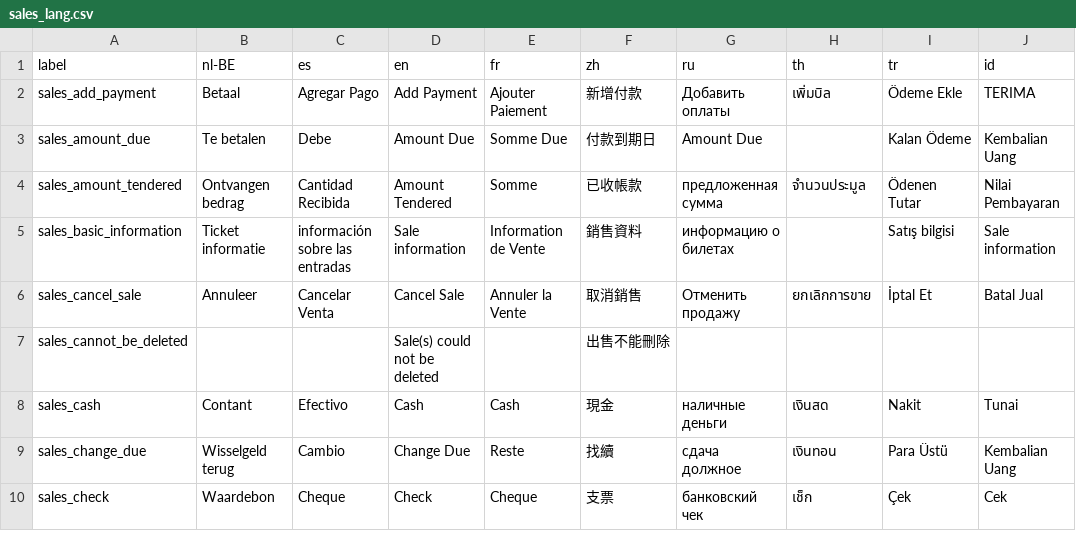
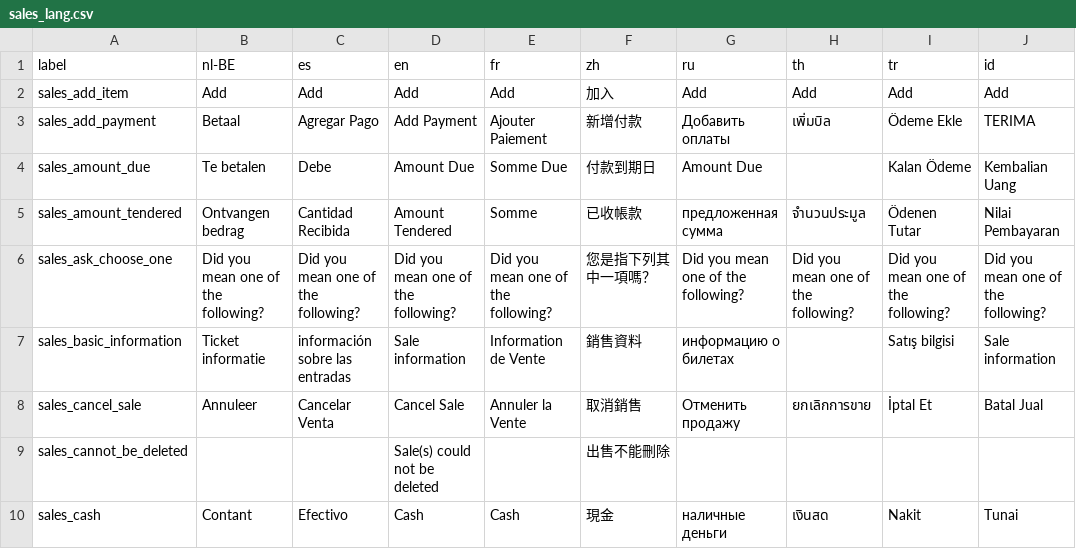
Before and after one commit to kenga/opensourcepos, a CSV file: translations/sales_lang.csv, drawn as a sheet; only a part is shown; the shorter side is filled out with more unchanged rows; the diff names each change by its address in the sheet, - before the commit and + after, or states it on an @@ line.

Commit message:
Add suggestions when item cant be found in sales page

```diff
--- a/translations/sales_lang.csv
+++ b/translations/sales_lang.csv
+row 2: sales_add_item | Add | Add | Add | Add | 加入 | Add | Add | Add | Add
+row 6: sales_ask_choose_one | Did you mean one of the following? | Did you mean one of the following? | Did you mean one of the following? | Did you mean one of the following? | 您是指下列其中一項嗎？ | Did you mean one of the following? | Did you mean one of the following? | Did you mean one of the following? | Did you mean one of the following?
```
Also changed, not shown: 13 other files.
